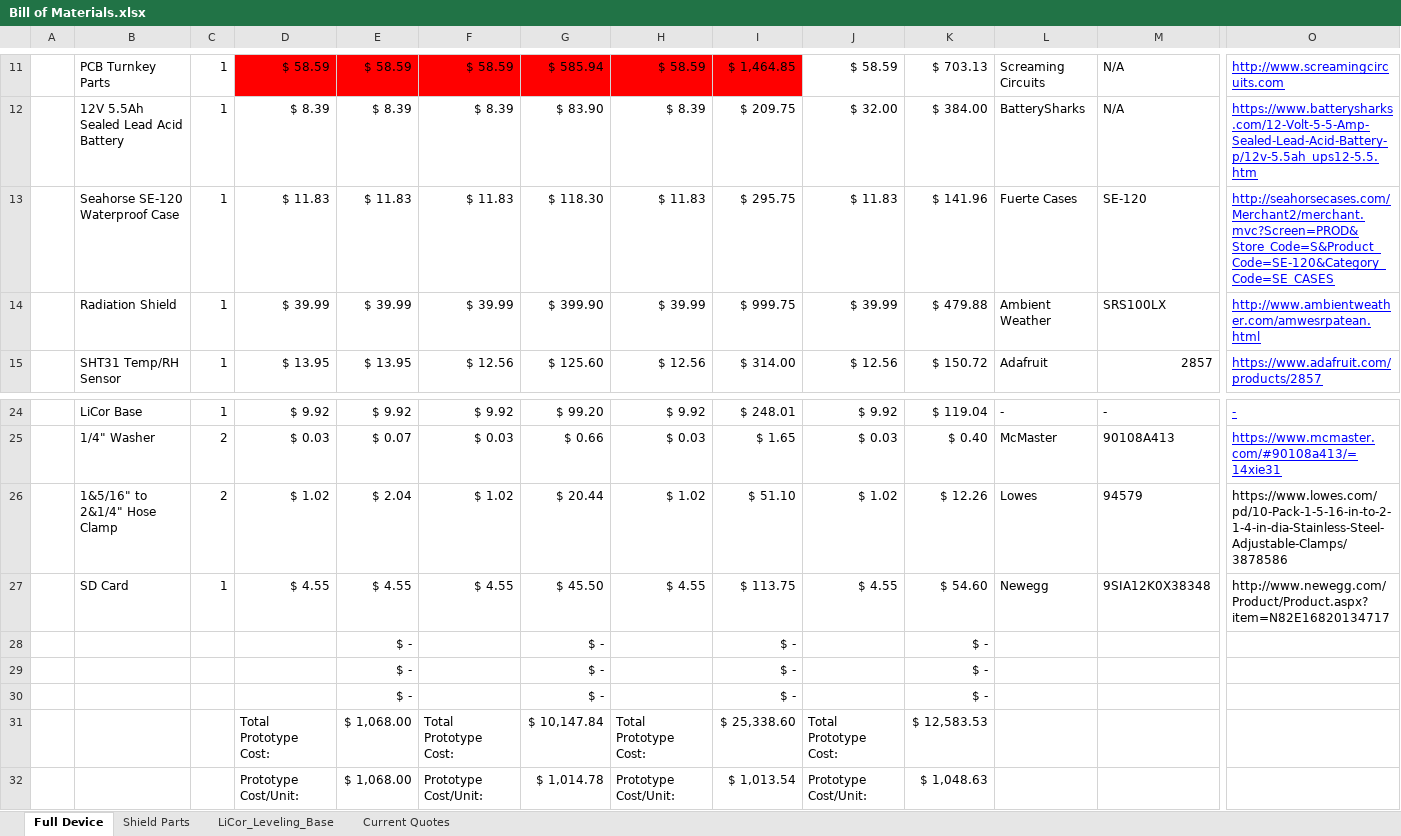
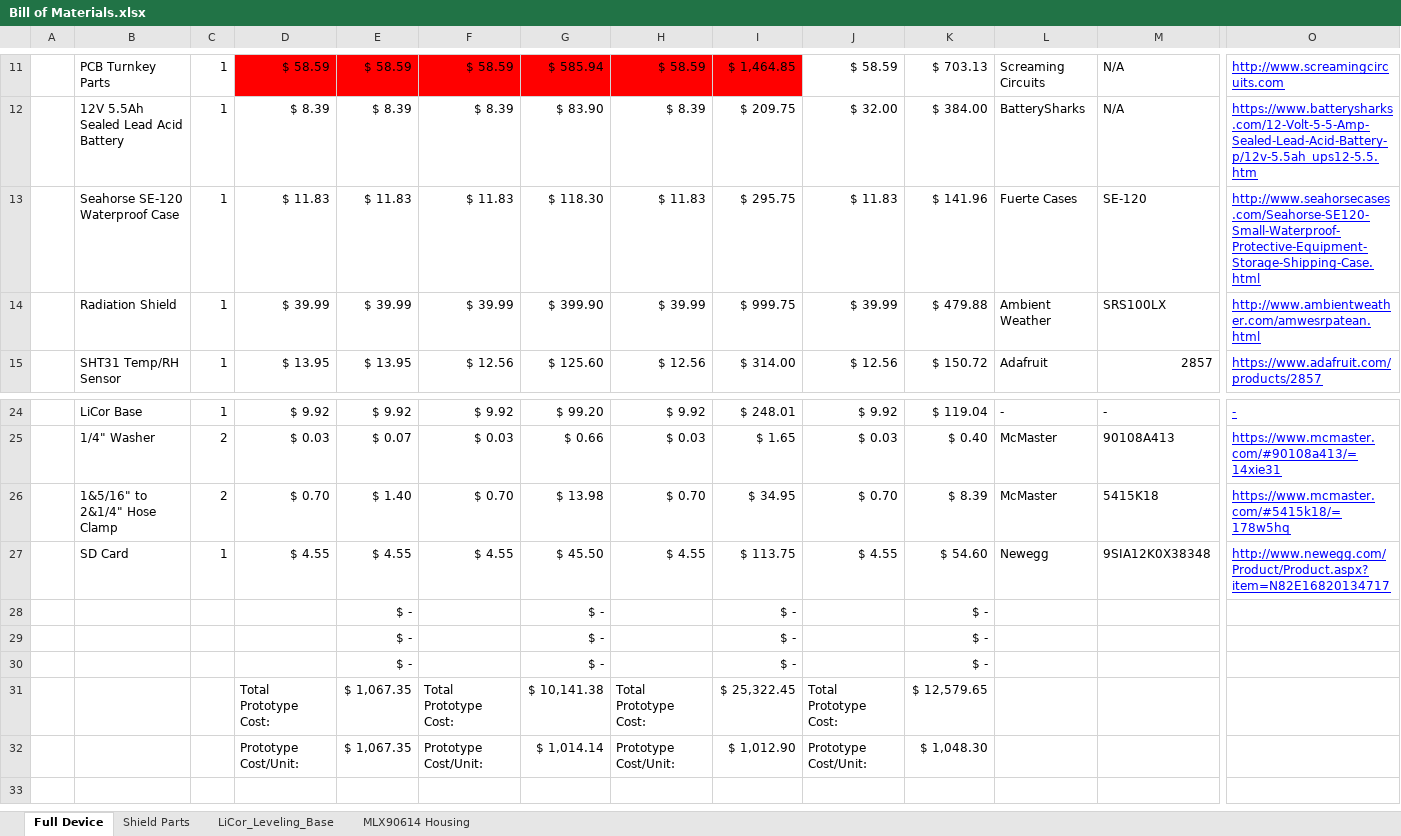
Before and after one commit to madvoid/LEMSv2, an Excel workbook: Hardware Information/Bill of Materials.xlsx, sheet Full Device, drawn as a sheet; only a part is shown, gaps mark what is left out; values as stored, in another font and other column widths than the file's, no borders; the diff names each change by its address in the sheet, - before the commit and + after, or states it on an @@ line.

```diff
--- a/Hardware Information/Bill of Materials.xlsx (sheet Full Device)
+++ b/Hardware Information/Bill of Materials.xlsx (sheet Full Device)
-sheet tab: Current Quotes
+sheet tab: MLX90614 Housing
-O13: http://seahorsecases.com/Merchant2/merchant.mvc?Screen=PROD&Store_Code=S&Product_Code=SE-120&Category_Code=SE_CASES
+O13: http://www.seahorsecases.com/Seahorse-SE120-Small-Waterproof-Protective-Equipment-Storage-Shipping-Case.html
-D26: $ 1.02
+D26: $ 0.70
-E26: $ 2.04
+E26: $ 1.40
-F26: $ 1.02
+F26: $ 0.70
-G26: $ 20.44
+G26: $ 13.98
-H26: $ 1.02
+H26: $ 0.70
-I26: $ 51.10
+I26: $ 34.95
-J26: $ 1.02
+J26: $ 0.70
-K26: $ 12.26
+K26: $ 8.39
-L26: Lowes
+L26: McMaster
-M26: 94579
+M26: 5415K18
-O26: https://www.lowes.com/pd/10-Pack-1-5-16-in-to-2-1-4-in-dia-Stainless-Steel-Adjustable-Clamps/3878586
+O26: https://www.mcmaster.com/#5415k18/=178w5hq
@@ O26:O27 underline: off → on, text colour: black → #0000FF @@
-E31:E32: $ 1,068.00
+E31:E32: $ 1,067.35
-G31: $ 10,147.84
+G31: $ 10,141.38
-I31: $ 25,338.60
+I31: $ 25,322.45
-K31: $ 12,583.53
+K31: $ 12,579.65
-G32: $ 1,014.78
+G32: $ 1,014.14
-I32: $ 1,013.54
+I32: $ 1,012.90
-K32: $ 1,048.63
+K32: $ 1,048.30
```
Also changed, not shown: 7 other files.
